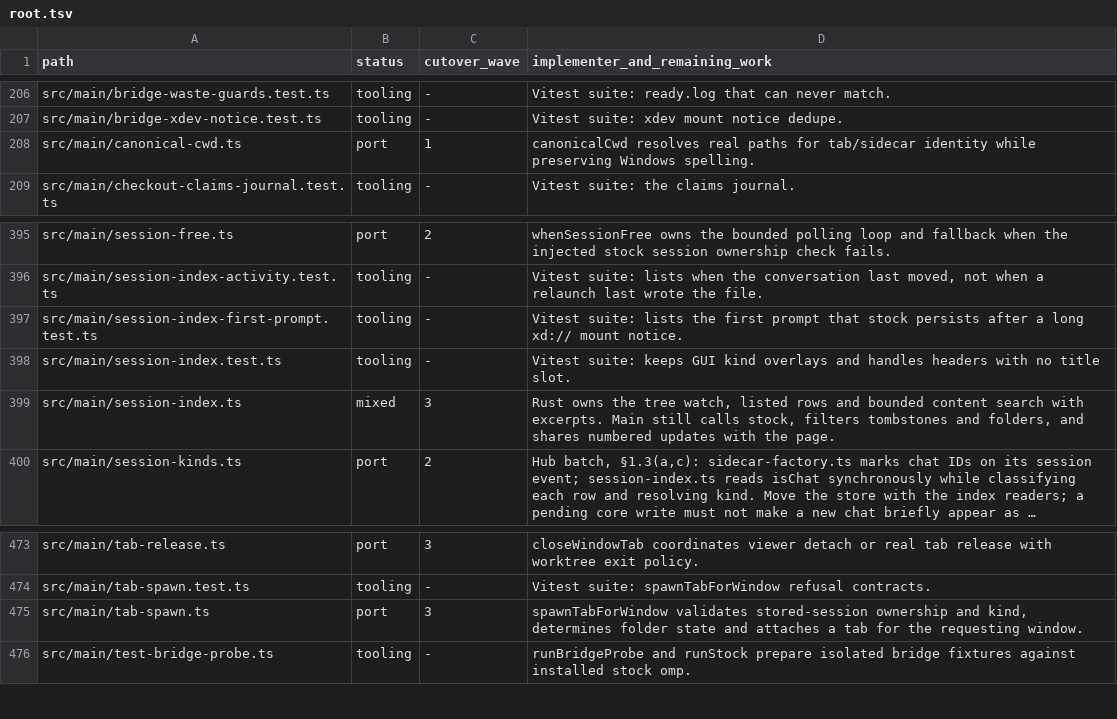
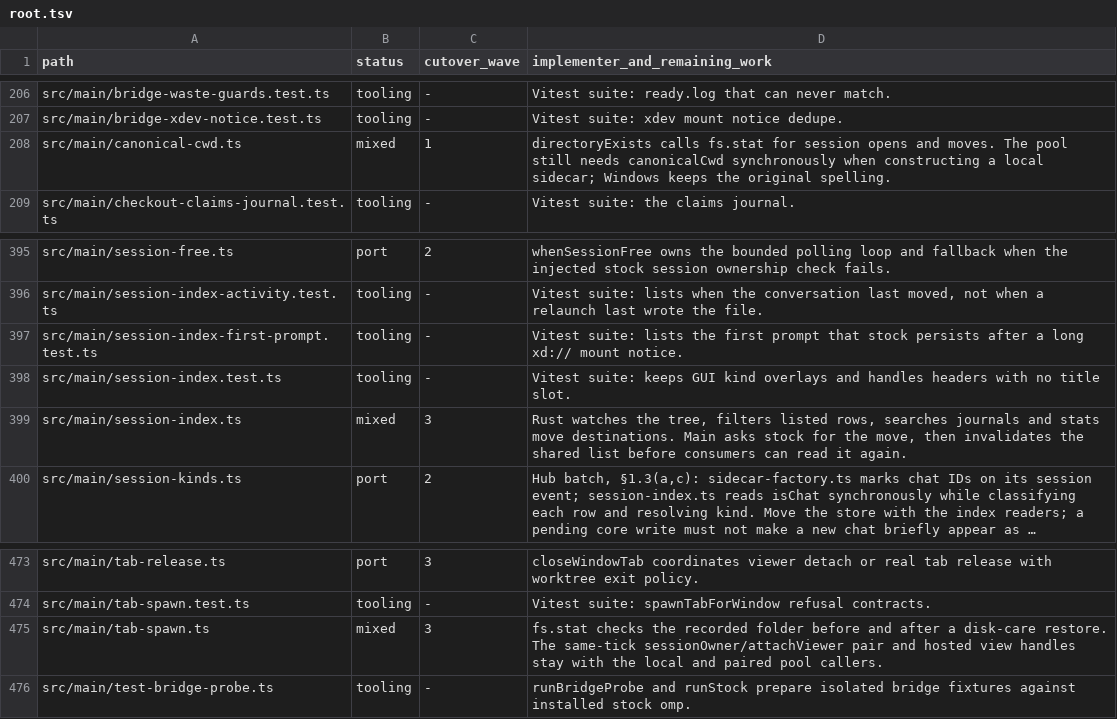
Before and after one commit to seuput-inc/ompdesk, a TSV file: docs/rust-inventory/root.tsv, drawn as a sheet; only a part is shown, gaps mark what is left out; long unchanged cells end in …; the diff names each change by its address in the sheet, - before the commit and + after, or states it on an @@ line.

Commit message:
refactor(sessions): use native directory checks for move and reopen

```diff
--- a/docs/rust-inventory/root.tsv
+++ b/docs/rust-inventory/root.tsv
-B208 (status): port
+B208 (status): mixed
-D208 (implementer_and_remaining_work): canonicalCwd resolves real paths for tab/sidecar identity while preserving Windows spelling.
+D208 (implementer_and_remaining_work): directoryExists calls fs.stat for session opens and moves. The pool still needs canonicalCwd synchronously when constructing a local sidecar; Windows keeps the original spelling.
-D399 (implementer_and_remaining_work): Rust owns the tree watch, listed rows and bounded content search with excerpts. Main still calls stock, filters tombstones and folders, and shares numbered updates with the page.
+D399 (implementer_and_remaining_work): Rust watches the tree, filters listed rows, searches journals and stats move destinations. Main asks stock for the move, then invalidates the shared list before consumers can read it again.
-B475 (status): port
+B475 (status): mixed
-D475 (implementer_and_remaining_work): spawnTabForWindow validates stored-session ownership and kind, determines folder state and attaches a tab for the requesting window.
+D475 (implementer_and_remaining_work): fs.stat checks the recorded folder before and after a disk-care restore. The same-tick sessionOwner/attachViewer pair and hosted view handles stay with the local and paired pool callers.
```
Also changed, not shown: 6 other files.
